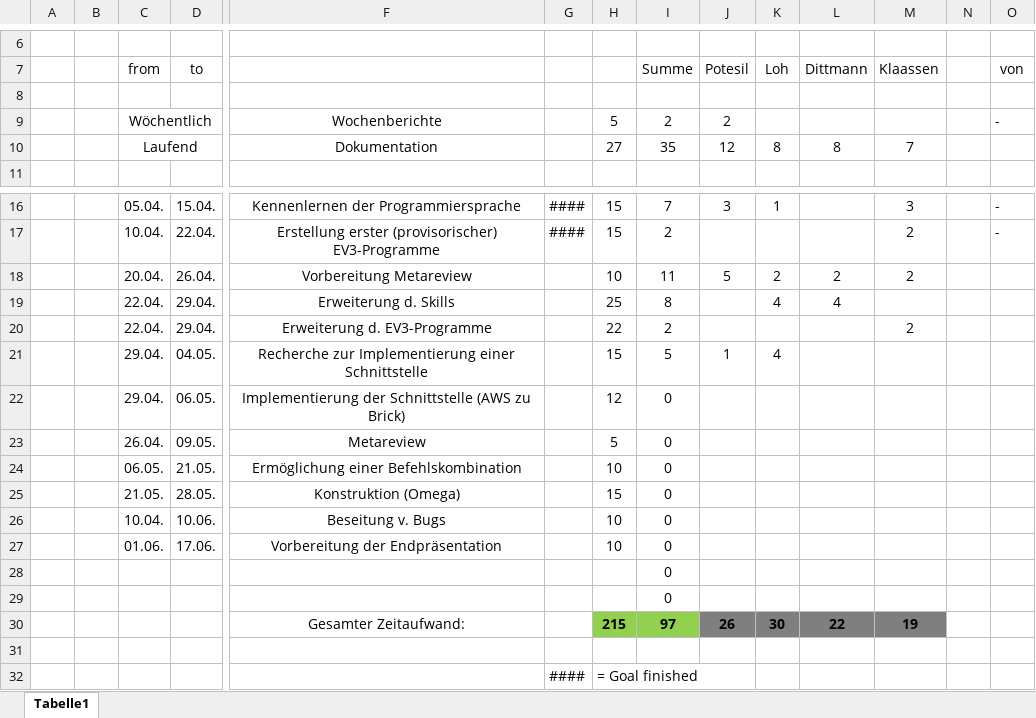
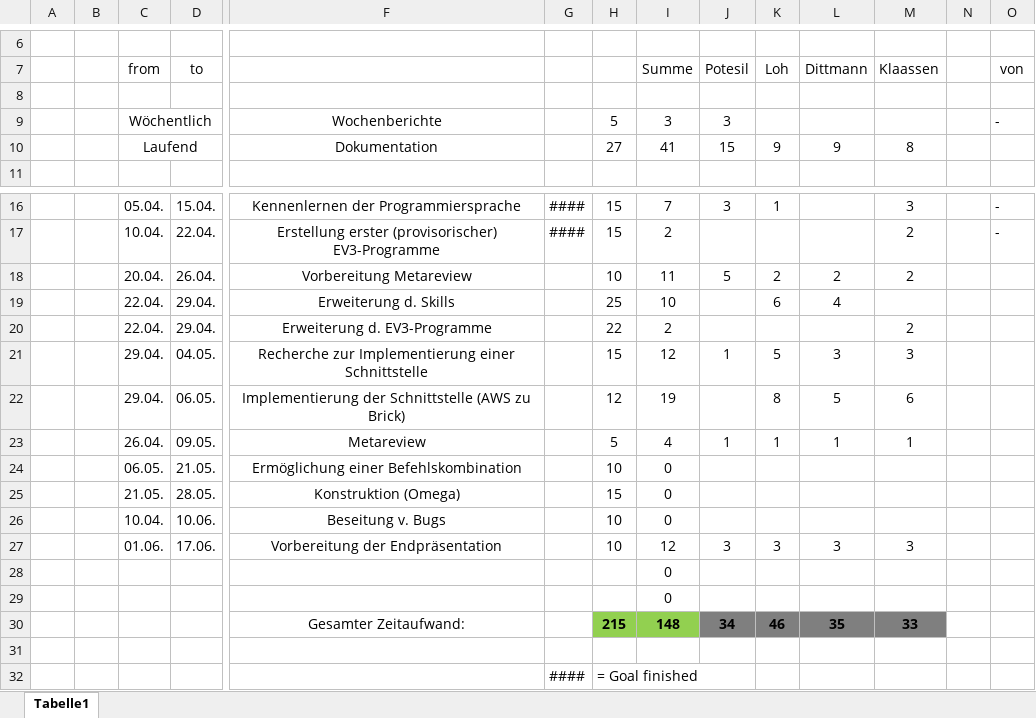
Before and after one commit to DavidDittmann/ITP-Alexa-Pen, an Excel workbook: Protokolle/Zeitplan.xlsx, sheet Tabelle1, drawn as a sheet; only a part is shown, gaps mark what is left out; values as stored, in another font and other column widths than the file's, no borders; removed rows and columns are numbered as before the commit, all else as after; rows hold the shown columns only; the diff names each change by its address in the sheet, - before the commit and + after, or states it on an @@ line.

```diff
--- a/Protokolle/Zeitplan.xlsx (sheet Tabelle1)
+++ b/Protokolle/Zeitplan.xlsx (sheet Tabelle1)
-I9 (Summe): 2
+I9 (Summe): 3
-J9 (Potesil): 2
+J9 (Potesil): 3
-row 10:  |  | Laufend |  | Dokumentation |  | 27 | 35 | 12 | 8 | 8 | 7
+row 10:  |  | Laufend |  | Dokumentation |  | 27 | 41 | 15 | 9 | 9 | 8
-I19 (Summe): 8
+I19 (Summe): 10
-K19 (Loh): 4
+K19 (Loh): 6
-I21 (Summe): 5
+I21 (Summe): 12
-K21 (Loh): 4
+K21 (Loh): 5
-L21 (Dittmann): (empty)
+L21 (Dittmann): 3
-M21 (Klaassen): (empty)
+M21 (Klaassen): 3
-I22 (Summe): 0
+I22 (Summe): 19
-K22 (Loh): (empty)
+K22 (Loh): 8
-L22 (Dittmann): (empty)
+L22 (Dittmann): 5
-M22 (Klaassen): (empty)
+M22 (Klaassen): 6
-row 23:  |  | 26.04. | 09.05. | Metareview |  | 5 | 0
+row 23:  |  | 26.04. | 09.05. | Metareview |  | 5 | 4 | 1 | 1 | 1 | 1
-row 27:  |  | 01.06. | 17.06. | Vorbereitung der Endpräsentation |  | 10 | 0
+row 27:  |  | 01.06. | 17.06. | Vorbereitung der Endpräsentation |  | 10 | 12 | 3 | 3 | 3 | 3
-row 30:  |  |  |  | Gesamter Zeitaufwand: |  | 215 | 97 | 26 | 30 | 22 | 19
+row 30:  |  |  |  | Gesamter Zeitaufwand: |  | 215 | 148 | 34 | 46 | 35 | 33
```
Also changed, not shown: 1 other file.
